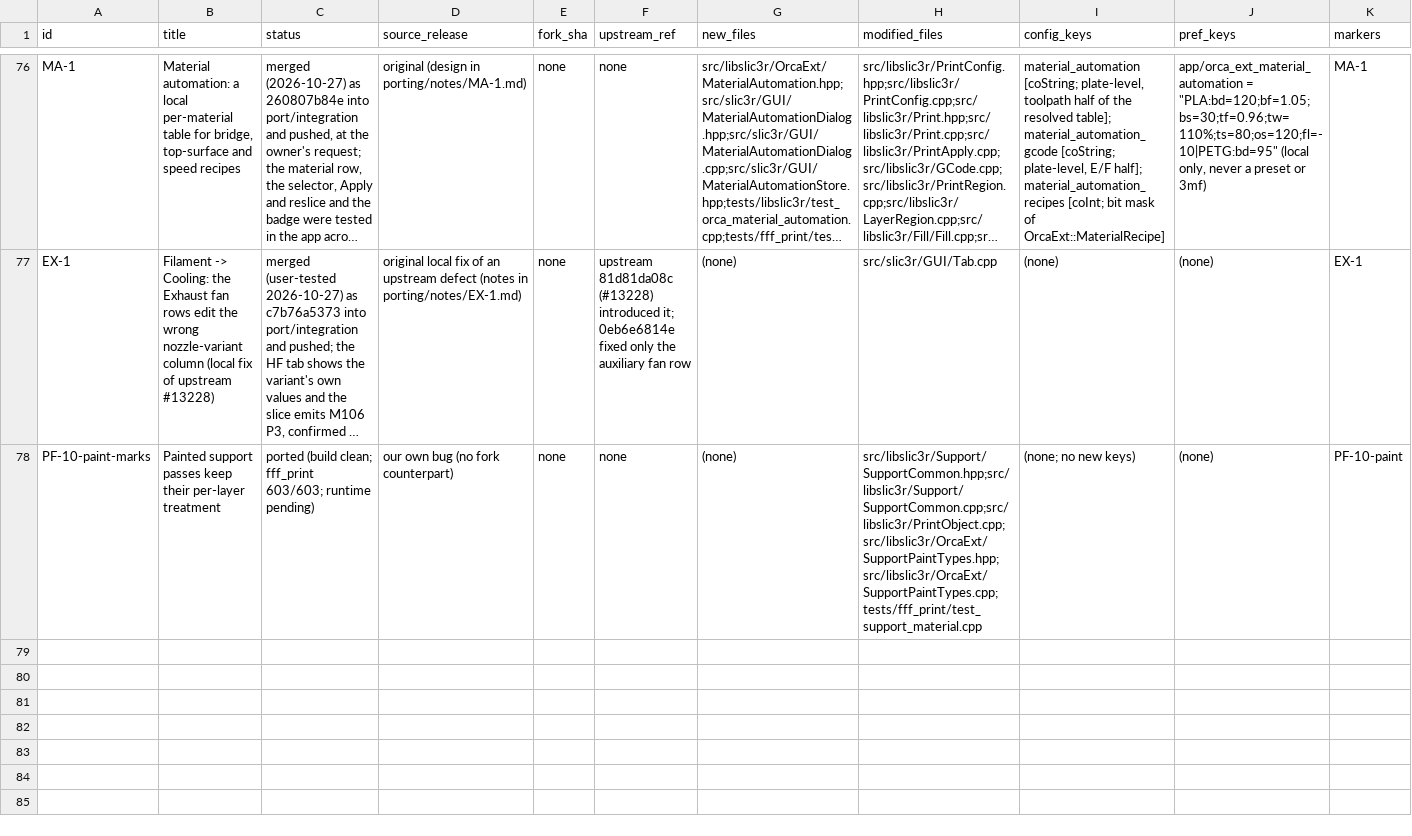
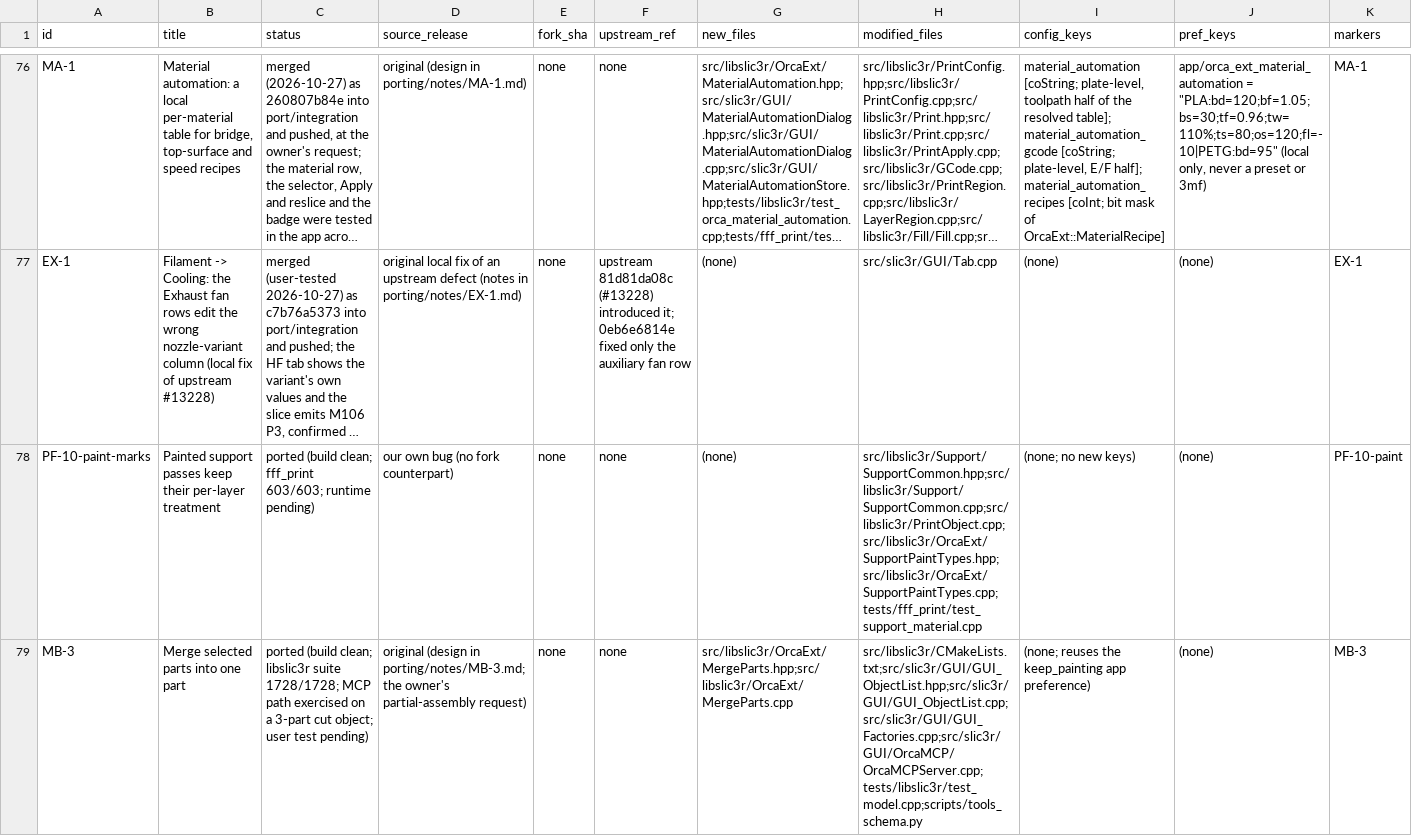
Before and after one commit to emdee52/OrcaSlicer, a TSV file: porting/manifest.tsv, drawn as a sheet; only a part is shown, gaps mark what is left out; long unchanged cells end in …; rows hold the shown columns only; the diff names each change by its address in the sheet, - before the commit and + after, or states it on an @@ line.

Commit message:
port: record MB-3 (merge selected parts) - notes, manifest row, patch 88
Notes porting/notes/MB-3.md: the design, the anchors, the traps hit (object-space
union, no delete_volume, the modal "Selection conflicts" dialog on a programmatic
part selection), the verification evidence and the known limits. Manifest row MB-3,
patch 88_MB-3.patch, and the HANDOFF entry that says the branch awaits the user's
test.

```diff
--- a/porting/manifest.tsv
+++ b/porting/manifest.tsv
+row 79: MB-3 | Merge selected parts into one part | ported (build clean; libslic3r suite 1728/1728; MCP path exercised on a 3-part cut object; user test pending) | original (design in porting/notes/MB-3.md; the owner's partial-assembly request) | none | none | src/libslic3r/OrcaExt/MergeParts.hpp;src/libslic3r/OrcaExt/MergeParts.cpp | src/libslic3r/CMakeLists.txt;src/slic3r/GUI/GUI_ObjectList.hpp;src/slic3r/GUI/GUI_ObjectList.cpp;src/slic3r/GUI/GUI_Factories.cpp;src/slic3r/GUI/OrcaMCP/OrcaMCPServer.cpp;tests/libslic3r/test_model.cpp;scripts/tools_schema.py | (none; reuses the keep_painting app preference) | (none) | MB-3
```
Also changed, not shown: 3 other files.
